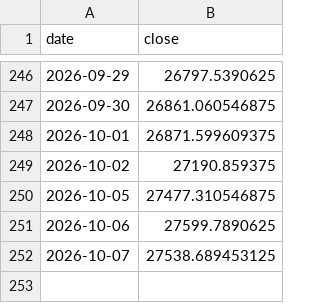
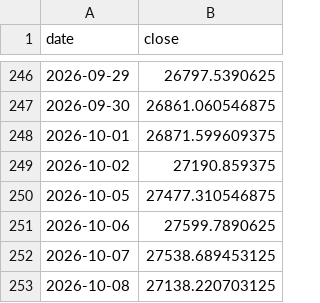
Before and after one commit to Mishel2312/crypto-data, a CSV file: data/macro/NDX.csv, drawn as a sheet; only a part is shown, gaps mark what is left out; the diff names each change by its address in the sheet, - before the commit and + after, or states it on an @@ line.

```diff
--- a/data/macro/NDX.csv
+++ b/data/macro/NDX.csv
+row 253: 2026-10-08 | 27138.220703125
```
Also changed, not shown: data/macro/DXY.csv, data/macro/SPX.csv, 4 other files.
